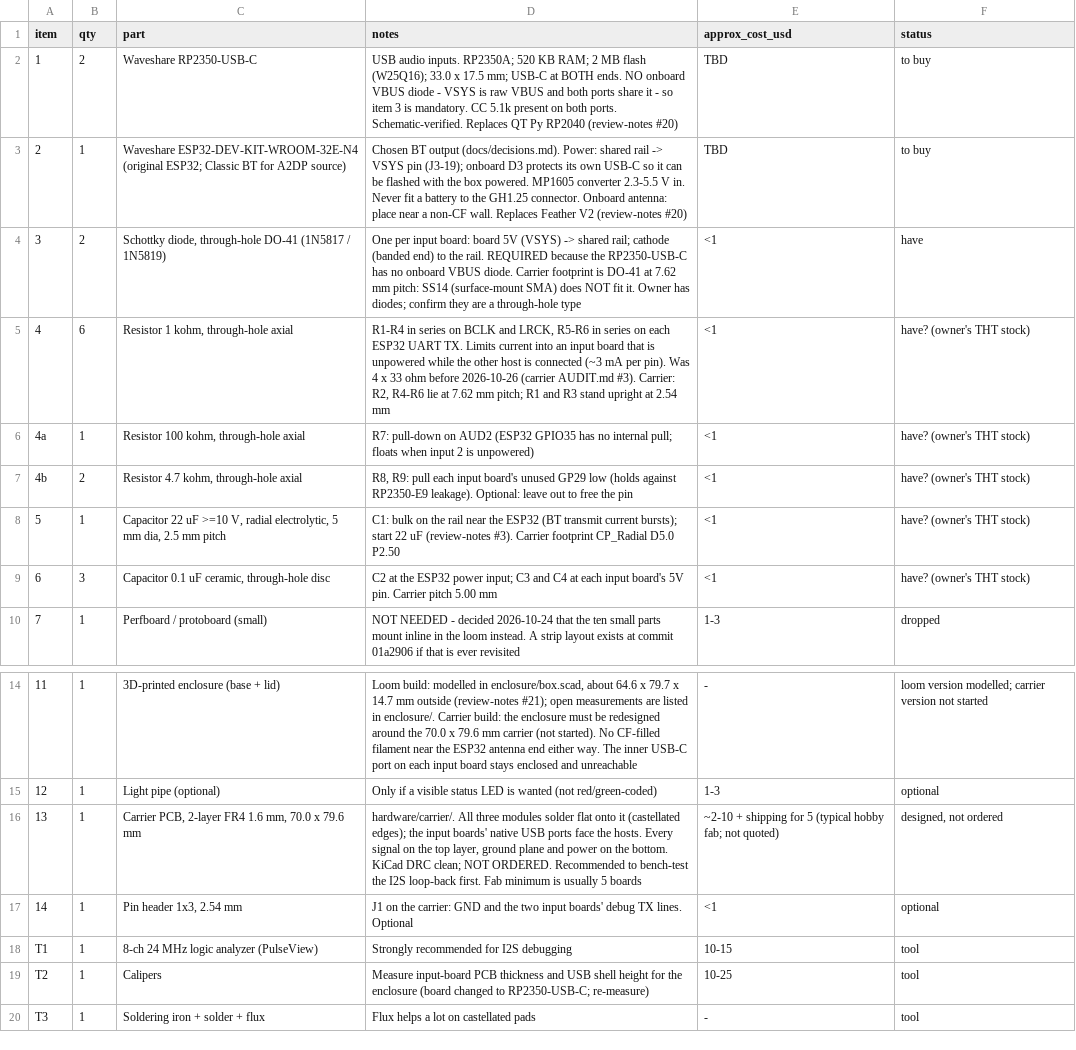
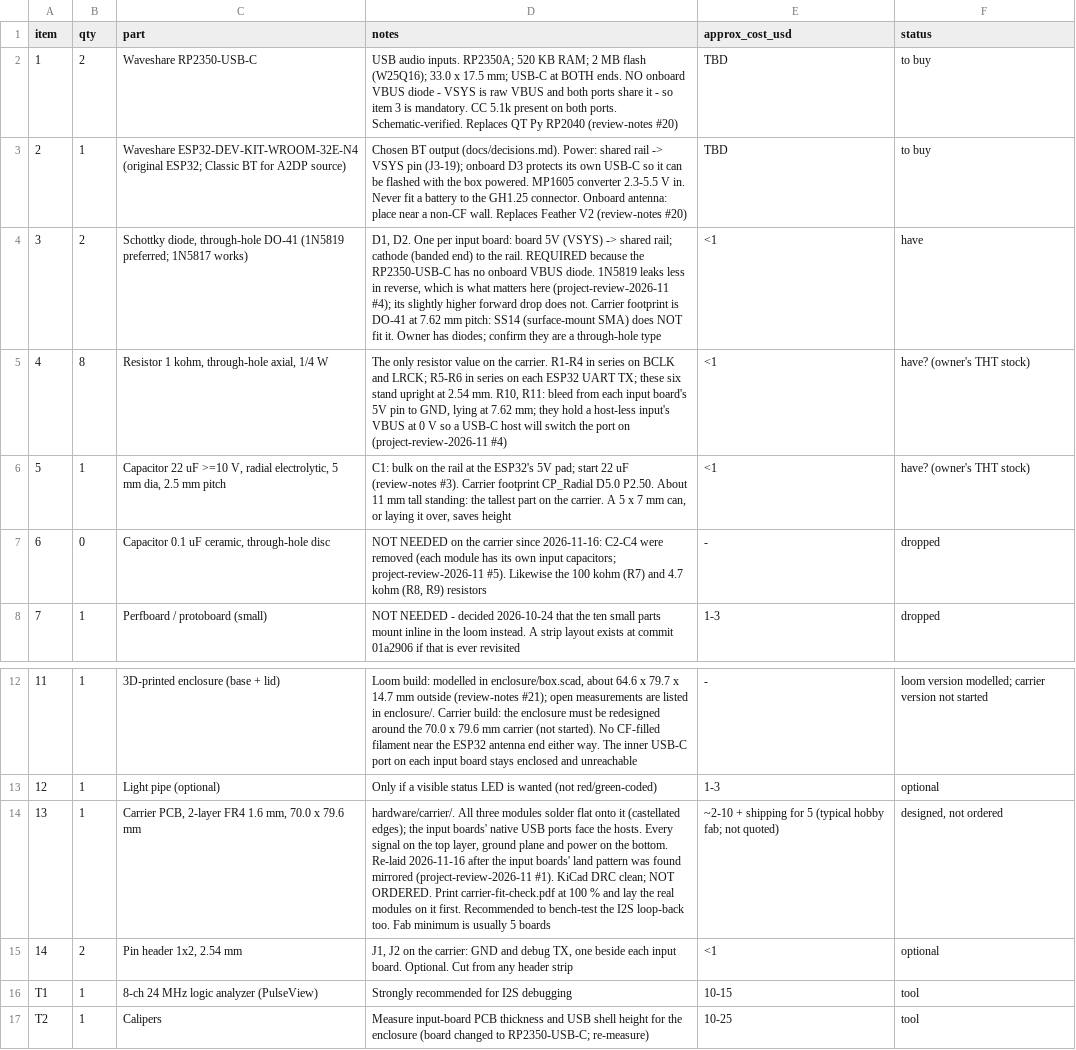
Before and after one commit to ninthfreak/USB_BT_Mixer, a CSV file: hardware/BOM.csv, drawn as a sheet; only a part is shown, gaps mark what is left out; the shorter side is filled out with more unchanged rows; removed rows and columns are numbered as before the commit, all else as after; the diff names each change by its address in the sheet, - before the commit and + after, or states it on an @@ line.

```diff
--- a/hardware/BOM.csv
+++ b/hardware/BOM.csv
-C4 (part): …through-hole DO-41 (1N5817 / 1N5819)
+C4 (part): …through-hole DO-41 (1N5819 preferred; 1N5817 works)
-D4 (notes): One per input board: board 5V (VSYS) -> shared rail; cathode (banded end) to the rail. REQUIRED because the RP2350-USB-C has no onboard VBUS diode. Carrier footprint…
+D4 (notes): D1, D2. One per input board: board 5V (VSYS) -> shared rail; cathode (banded end) to the rail. REQUIRED because the RP2350-USB-C has no onboard VBUS diode. 1N5819 leaks less in reverse, which is what matters here (project-review-2026-11 #4); its slightly higher forward drop does not. Carrier footprint…
-B5 (qty): 6
+B5 (qty): 8
-C5 (part): Resistor 1 kohm, through-hole axial
+C5 (part): Resistor 1 kohm, through-hole axial, 1/4 W
-D5 (notes): R1-R4 in series on BCLK and LRCK, R5-R6 in series on each ESP32 UART TX. Limits current into an input board that is unpowered while the other host is connected (~3 mA per pin). Was 4 x 33 ohm before 2026-10-26 (carrier AUDIT.md #3). Carrier: R2, R4-R6 lie at 7.62 mm pitch; R1 and R3 stand upright at 2.54 mm
+D5 (notes): The only resistor value on the carrier. R1-R4 in series on BCLK and LRCK; R5-R6 in series on each ESP32 UART TX; these six stand upright at 2.54 mm. R10, R11: bleed from each input board's 5V pin to GND, lying at 7.62 mm; they hold a host-less input's VBUS at 0 V so a USB-C host will switch the port on (project-review-2026-11 #4)
-row 6: 4a | 1 | Resistor 100 kohm, through-hole axial | R7: pull-down on AUD2 (ESP32 GPIO35 has no internal pull; floats when input 2 is unpowered) | <1 | have? (owner's THT stock)
-row 7: 4b | 2 | Resistor 4.7 kohm, through-hole axial | R8, R9: pull each input board's unused GP29 low (holds against RP2350-E9 leakage). Optional: leave out to free the pin | <1 | have? (owner's THT stock)
-D6 (notes): …the rail near the ESP32 (BT transmit current bursts); start 22 uF (review-notes #3). Carrier footprint CP_Radial D5.0 P2.50
+D6 (notes): …the rail at the ESP32's 5V pad; start 22 uF (review-notes #3). Carrier footprint CP_Radial D5.0 P2.50. About 11 mm tall standing: the tallest part on the carrier. A 5 x 7 mm can, or laying it over, saves height
-B7 (qty): 3
+B7 (qty): 0
-D7 (notes): C2 at the ESP32 power input; C3 and C4 at each input board's 5V pin. Carrier pitch 5.00 mm
+D7 (notes): NOT NEEDED on the carrier since 2026-11-16: C2-C4 were removed (each module has its own input capacitors; project-review-2026-11 #5). Likewise the 100 kohm (R7) and 4.7 kohm (R8, R9) resistors
-E7 (approx_cost_usd): <1
+E7 (approx_cost_usd): -
-F7 (status): have? (owner's THT stock)
+F7 (status): dropped
-D14 (notes): …the bottom. KiCad DRC clean; NOT ORDERED. Recommended to bench-test the I2S loop-back first. Fab minimum…
+D14 (notes): …the bottom. Re-laid 2026-11-16 after the input boards' land pattern was found mirrored (project-review-2026-11 #1). KiCad DRC clean; NOT ORDERED. Print carrier-fit-check.pdf at 100 % and lay the real modules on it first. Recommended to bench-test the I2S loop-back too. Fab minimum…
-B15 (qty): 1
+B15 (qty): 2
-C15 (part): Pin header 1x3, 2.54 mm
+C15 (part): Pin header 1x2, 2.54 mm
-D15 (notes): J1 on the carrier: GND and the two input boards' debug TX lines. Optional
+D15 (notes): J1, J2 on the carrier: GND and debug TX, one beside each input board. Optional. Cut from any header strip
```
Also changed, not shown: 16 other files.
